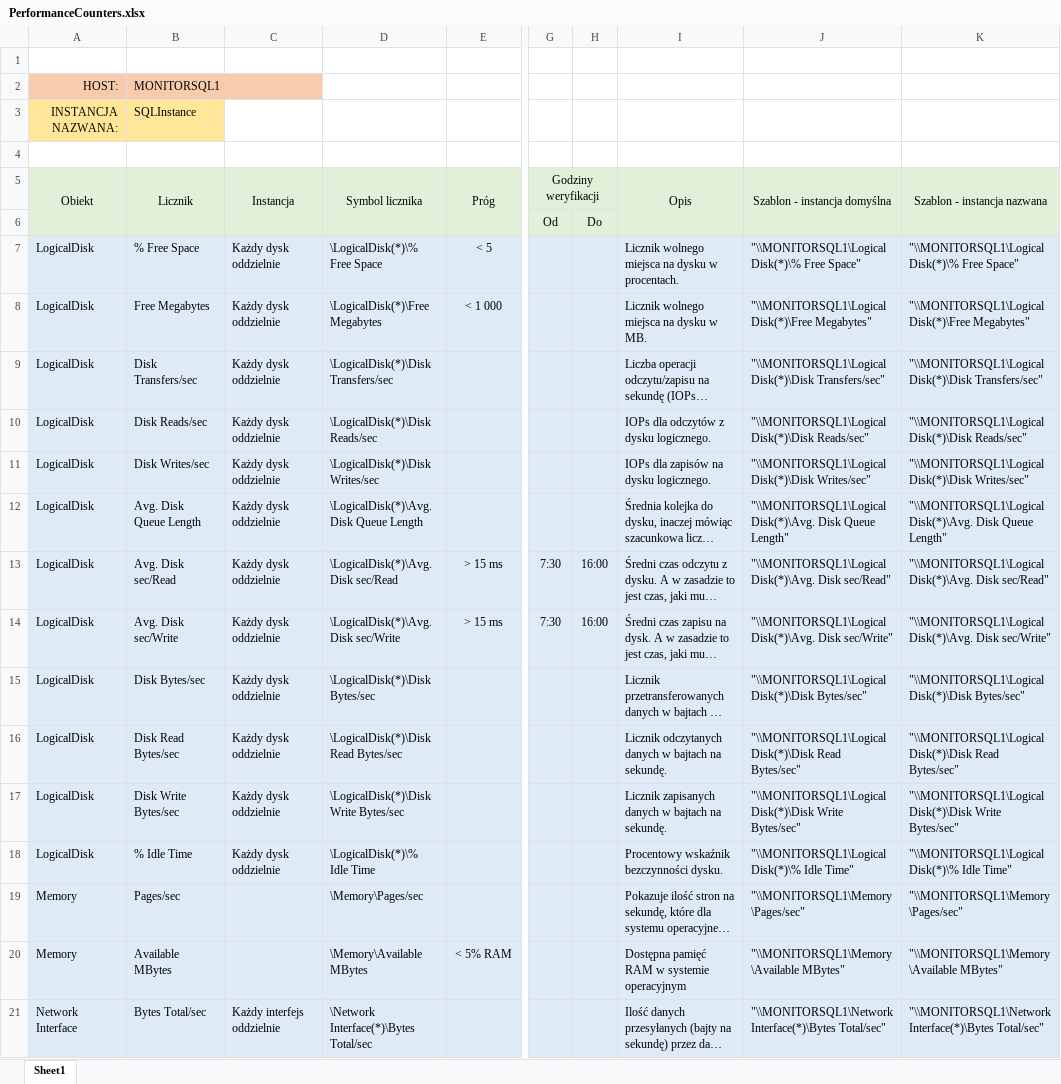
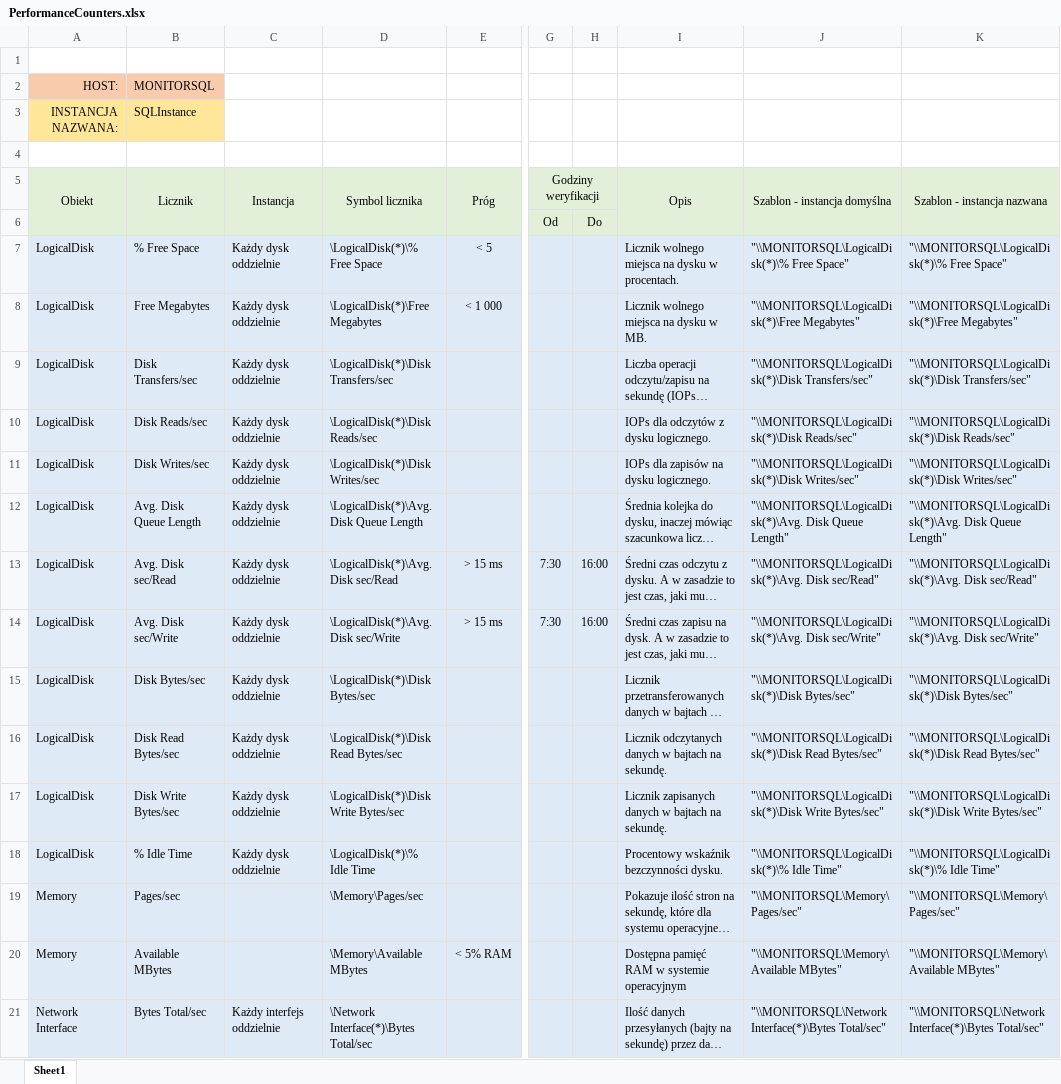
Before and after one commit to SQLauto/MonitoringRepositoryCounters, an Excel workbook: PerformanceCounters.xlsx, sheet Sheet1, drawn as a sheet; only a part is shown, gaps mark what is left out; long unchanged cells end in …; values as stored, in another font and other column widths than the file's, no borders; the diff covers the shown part only; the diff names each change by its address in the sheet, - before the commit and + after, or states it on an @@ line.

Commit message:
Add files via upload

```diff
--- a/PerformanceCounters.xlsx (sheet Sheet1)
+++ b/PerformanceCounters.xlsx (sheet Sheet1)
-B2 (Licznik): MONITORSQL1
+B2 (Licznik): MONITORSQL
-J7 (Szablon - instancja domyślna): "\\MONITORSQL1\LogicalDisk(*)\% Free Space"
+J7 (Szablon - instancja domyślna): "\\MONITORSQL\LogicalDisk(*)\% Free Space"
-K7 (Szablon - instancja nazwana): "\\MONITORSQL1\LogicalDisk(*)\% Free Space"
+K7 (Szablon - instancja nazwana): "\\MONITORSQL\LogicalDisk(*)\% Free Space"
-J8 (Szablon - instancja domyślna): "\\MONITORSQL1\LogicalDisk(*)\Free Megabytes"
+J8 (Szablon - instancja domyślna): "\\MONITORSQL\LogicalDisk(*)\Free Megabytes"
-K8 (Szablon - instancja nazwana): "\\MONITORSQL1\LogicalDisk(*)\Free Megabytes"
+K8 (Szablon - instancja nazwana): "\\MONITORSQL\LogicalDisk(*)\Free Megabytes"
-J9 (Szablon - instancja domyślna): "\\MONITORSQL1\LogicalDisk(*)\Disk Transfers/sec"
+J9 (Szablon - instancja domyślna): "\\MONITORSQL\LogicalDisk(*)\Disk Transfers/sec"
-K9 (Szablon - instancja nazwana): "\\MONITORSQL1\LogicalDisk(*)\Disk Transfers/sec"
+K9 (Szablon - instancja nazwana): "\\MONITORSQL\LogicalDisk(*)\Disk Transfers/sec"
-J10 (Szablon - instancja domyślna): "\\MONITORSQL1\LogicalDisk(*)\Disk Reads/sec"
+J10 (Szablon - instancja domyślna): "\\MONITORSQL\LogicalDisk(*)\Disk Reads/sec"
-K10 (Szablon - instancja nazwana): "\\MONITORSQL1\LogicalDisk(*)\Disk Reads/sec"
+K10 (Szablon - instancja nazwana): "\\MONITORSQL\LogicalDisk(*)\Disk Reads/sec"
-J11 (Szablon - instancja domyślna): "\\MONITORSQL1\LogicalDisk(*)\Disk Writes/sec"
+J11 (Szablon - instancja domyślna): "\\MONITORSQL\LogicalDisk(*)\Disk Writes/sec"
-K11 (Szablon - instancja nazwana): "\\MONITORSQL1\LogicalDisk(*)\Disk Writes/sec"
+K11 (Szablon - instancja nazwana): "\\MONITORSQL\LogicalDisk(*)\Disk Writes/sec"
-J12 (Szablon - instancja domyślna): "\\MONITORSQL1\LogicalDisk(*)\Avg. Disk Queue…
+J12 (Szablon - instancja domyślna): "\\MONITORSQL\LogicalDisk(*)\Avg. Disk Queue…
-K12 (Szablon - instancja nazwana): "\\MONITORSQL1\LogicalDisk(*)\Avg. Disk Queue…
+K12 (Szablon - instancja nazwana): "\\MONITORSQL\LogicalDisk(*)\Avg. Disk Queue…
-J13 (Szablon - instancja domyślna): "\\MONITORSQL1\LogicalDisk(*)\Avg. Disk sec/Read"
+J13 (Szablon - instancja domyślna): "\\MONITORSQL\LogicalDisk(*)\Avg. Disk sec/Read"
-K13 (Szablon - instancja nazwana): "\\MONITORSQL1\LogicalDisk(*)\Avg. Disk sec/Read"
+K13 (Szablon - instancja nazwana): "\\MONITORSQL\LogicalDisk(*)\Avg. Disk sec/Read"
-J14 (Szablon - instancja domyślna): "\\MONITORSQL1\LogicalDisk(*)\Avg. Disk sec/Write"
+J14 (Szablon - instancja domyślna): "\\MONITORSQL\LogicalDisk(*)\Avg. Disk sec/Write"
-K14 (Szablon - instancja nazwana): "\\MONITORSQL1\LogicalDisk(*)\Avg. Disk sec/Write"
+K14 (Szablon - instancja nazwana): "\\MONITORSQL\LogicalDisk(*)\Avg. Disk sec/Write"
-J15 (Szablon - instancja domyślna): "\\MONITORSQL1\LogicalDisk(*)\Disk Bytes/sec"
+J15 (Szablon - instancja domyślna): "\\MONITORSQL\LogicalDisk(*)\Disk Bytes/sec"
-K15 (Szablon - instancja nazwana): "\\MONITORSQL1\LogicalDisk(*)\Disk Bytes/sec"
+K15 (Szablon - instancja nazwana): "\\MONITORSQL\LogicalDisk(*)\Disk Bytes/sec"
-J16 (Szablon - instancja domyślna): "\\MONITORSQL1\LogicalDisk(*)\Disk Read Bytes/sec"
+J16 (Szablon - instancja domyślna): "\\MONITORSQL\LogicalDisk(*)\Disk Read Bytes/sec"
-K16 (Szablon - instancja nazwana): "\\MONITORSQL1\LogicalDisk(*)\Disk Read Bytes/sec"
+K16 (Szablon - instancja nazwana): "\\MONITORSQL\LogicalDisk(*)\Disk Read Bytes/sec"
-J17 (Szablon - instancja domyślna): "\\MONITORSQL1\LogicalDisk(*)\Disk Write Bytes/sec"
+J17 (Szablon - instancja domyślna): "\\MONITORSQL\LogicalDisk(*)\Disk Write Bytes/sec"
-K17 (Szablon - instancja nazwana): "\\MONITORSQL1\LogicalDisk(*)\Disk Write Bytes/sec"
+K17 (Szablon - instancja nazwana): "\\MONITORSQL\LogicalDisk(*)\Disk Write Bytes/sec"
-J18 (Szablon - instancja domyślna): "\\MONITORSQL1\LogicalDisk(*)\% Idle Time"
+J18 (Szablon - instancja domyślna): "\\MONITORSQL\LogicalDisk(*)\% Idle Time"
-K18 (Szablon - instancja nazwana): "\\MONITORSQL1\LogicalDisk(*)\% Idle Time"
+K18 (Szablon - instancja nazwana): "\\MONITORSQL\LogicalDisk(*)\% Idle Time"
-J19 (Szablon - instancja domyślna): "\\MONITORSQL1\Memory\Pages/sec"
+J19 (Szablon - instancja domyślna): "\\MONITORSQL\Memory\Pages/sec"
-K19 (Szablon - instancja nazwana): "\\MONITORSQL1\Memory\Pages/sec"
+K19 (Szablon - instancja nazwana): "\\MONITORSQL\Memory\Pages/sec"
-J20 (Szablon - instancja domyślna): "\\MONITORSQL1\Memory\Available MBytes"
+J20 (Szablon - instancja domyślna): "\\MONITORSQL\Memory\Available MBytes"
-K20 (Szablon - instancja nazwana): "\\MONITORSQL1\Memory\Available MBytes"
+K20 (Szablon - instancja nazwana): "\\MONITORSQL\Memory\Available MBytes"
-J21 (Szablon - instancja domyślna): "\\MONITORSQL1\Network Interface(*)\Bytes Total/sec"
+J21 (Szablon - instancja domyślna): "\\MONITORSQL\Network Interface(*)\Bytes Total/sec"
-K21 (Szablon - instancja nazwana): "\\MONITORSQL1\Network Interface(*)\Bytes Total/sec"
+K21 (Szablon - instancja nazwana): "\\MONITORSQL\Network Interface(*)\Bytes Total/sec"
```
Also changed, not shown: 158 edited cells elsewhere in this sheet.
